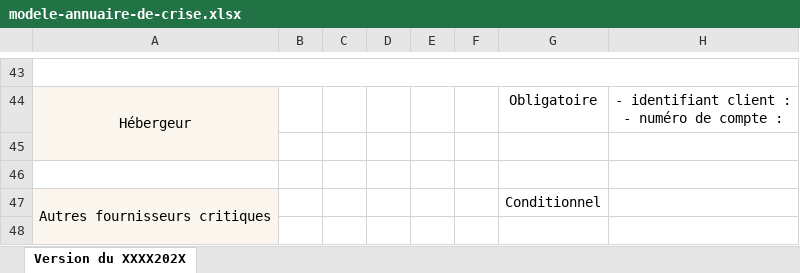
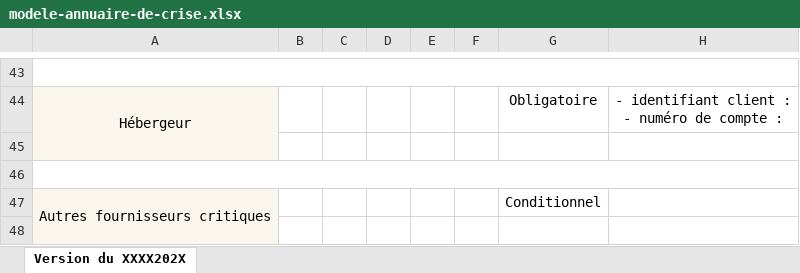
Before and after one commit to betagouv/anssi-portail, an Excel workbook: back/src/api/outils/modele-annuaire-de-crise.xlsx, sheet Version du XXXX202X, drawn as a sheet; only a part is shown, gaps mark what is left out; values as stored, in another font and other column widths than the file's, no borders; charts and pictures not drawn; the diff covers the shown part only; the diff names each change by its address in the sheet, - before the commit and + after, or states it on an @@ line.

```diff
--- a/back/src/api/outils/modele-annuaire-de-crise.xlsx (sheet Version du XXXX202X)
+++ b/back/src/api/outils/modele-annuaire-de-crise.xlsx (sheet Version du XXXX202X)
+A46:H46 merged
```
Also changed, not shown: merged cells elsewhere in this sheet, charts or pictures.
